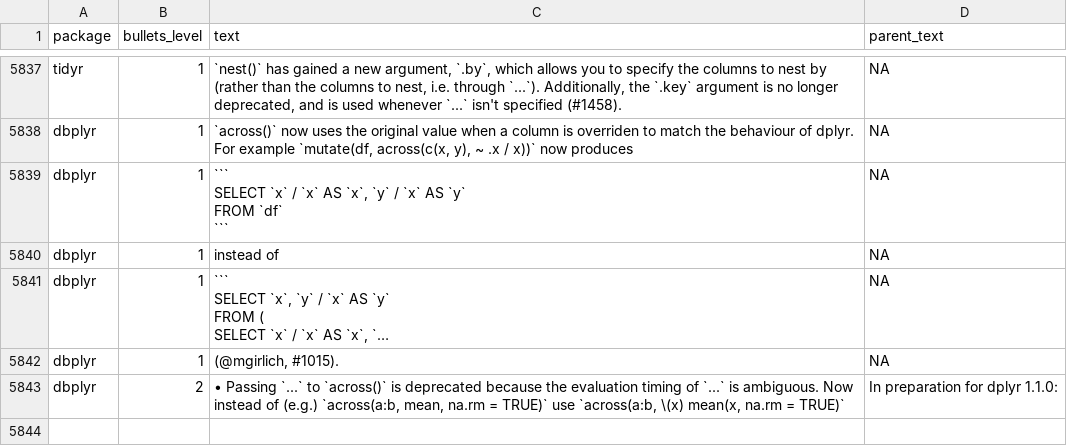
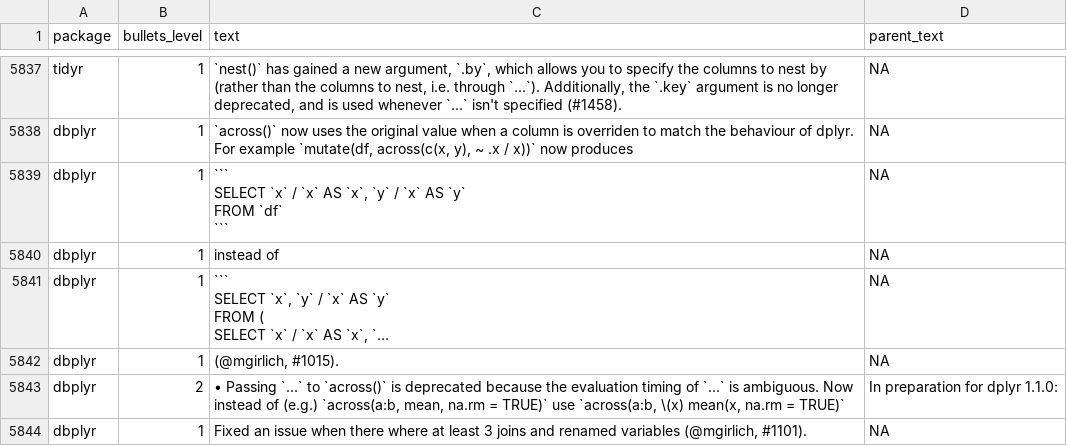
Before and after one commit to wurli/tidyverse-dev-bot, a CSV file: last_refresh_data.csv, drawn as a sheet; only a part is shown, gaps mark what is left out; long unchanged cells end in …; the diff names each change by its address in the sheet, - before the commit and + after, or states it on an @@ line.

```diff
--- a/last_refresh_data.csv
+++ b/last_refresh_data.csv
+row 5844: dbplyr | 1 | Fixed an issue when there where at least 3 joins and renamed variables (@mgirlich, #1101). | NA
```
Also changed, not shown: 3 other files.
